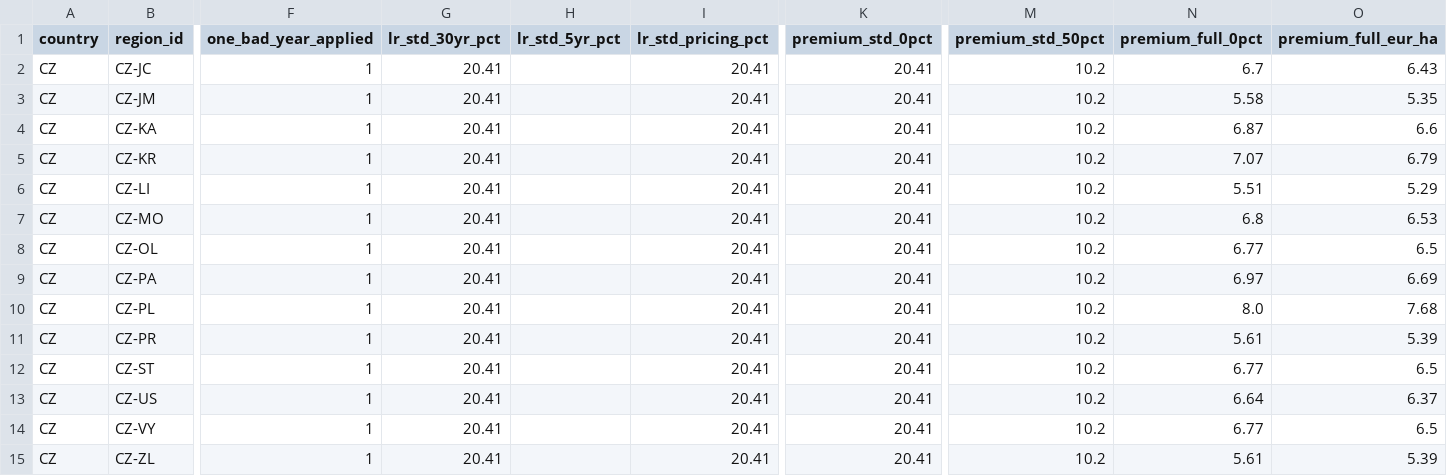
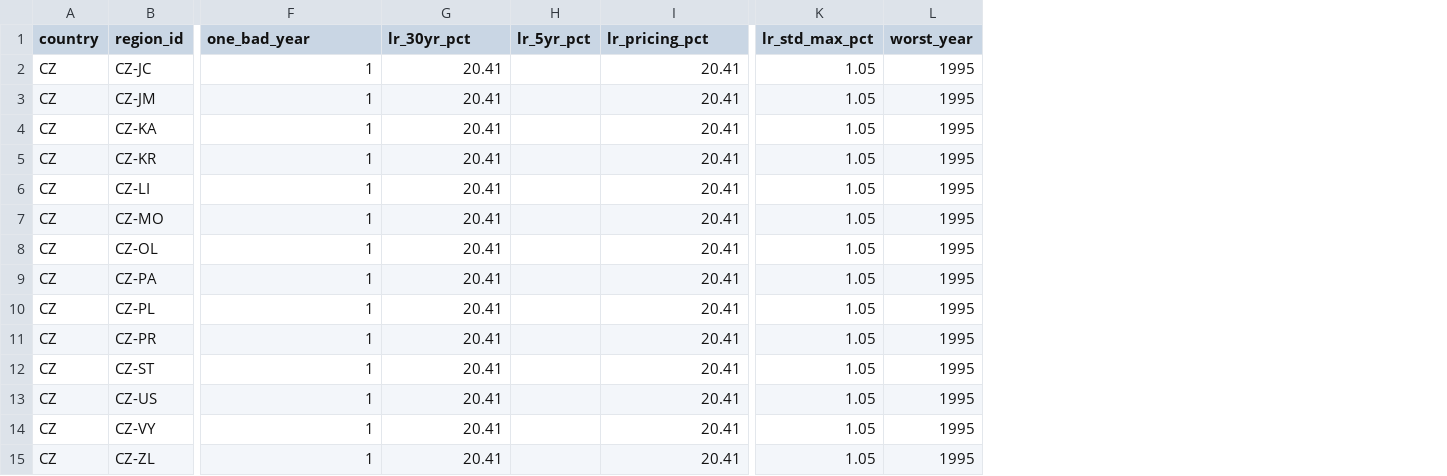
Before and after one commit to digifarmio/wosr, a CSV file: analysis/CZ_summary.csv, drawn as a sheet; only a part is shown, gaps mark what is left out; removed rows and columns are numbered as before the commit, all else as after; the diff covers the shown part only; the diff names each change by its address in the sheet, - before the commit and + after, or states it on an @@ line.

```diff
--- a/analysis/CZ_summary.csv
+++ b/analysis/CZ_summary.csv
-column H (lr_std_5yr_pct), empty
+column H (lr_5yr_pct), empty
-column K (premium_std_0pct), rows 2-15: all 20.41
+column K (lr_std_max_pct), rows 2-15: all 1.05
+column L (worst_year), rows 2-15: all 1995
-column M (premium_std_50pct), rows 2-15: all 10.2
-column N (premium_full_0pct), rows 2-15: 6.7 | 5.58 | 6.87 | 7.07 | 5.51 | 6.8 | 6.77 | 6.97 | 8.0 | 5.61 | 6.77 | 6.64 | 6.77 | 5.61
-column O (premium_full_eur_ha), rows 2-15: 6.43 | 5.35 | 6.6 | 6.79 | 5.29 | 6.53 | 6.5 | 6.69 | 7.68 | 5.39 | 6.5 | 6.37 | 6.5 | 5.39
-F1: one_bad_year_applied
+F1: one_bad_year
-G1: lr_std_30yr_pct
+G1: lr_30yr_pct
-I1: lr_std_pricing_pct
+I1: lr_pricing_pct
```
Also changed, not shown: 2 edited cells elsewhere in this file, analysis/HU_summary.csv, analysis/MD_summary.csv, 9 other files.
